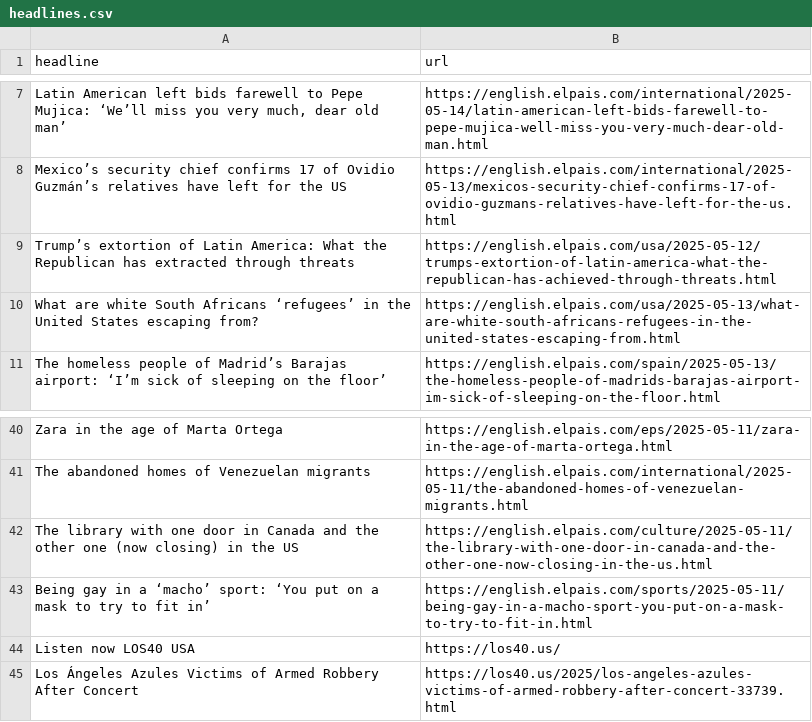
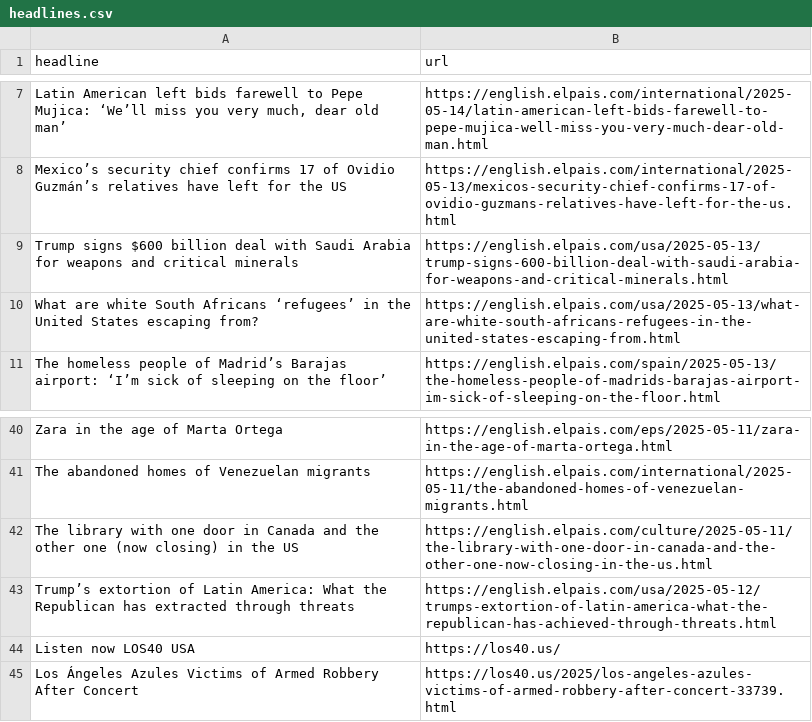
Before and after one commit to rtalabong/el-pais-scraper, a CSV file: headlines.csv, drawn as a sheet; only a part is shown, gaps mark what is left out; removed rows and columns are numbered as before the commit, all else as after; the diff names each change by its address in the sheet, - before the commit and + after, or states it on an @@ line.

```diff
--- a/headlines.csv
+++ b/headlines.csv
+row 9: Trump signs $600 billion deal with Saudi Arabia for weapons and critical minerals | https://english.elpais.com/usa/2025-05-13/trump-signs-600-billion-deal-with-saudi-arabia-for-weapons-and-critical-minerals.html
-row 43: Being gay in a ‘macho’ sport: ‘You put on a mask to try to fit in’ | https://english.elpais.com/sports/2025-05-11/being-gay-in-a-macho-sport-you-put-on-a-mask-to-try-to-fit-in.html
@@ row 9 moved to row 43: Trump’s extortion of Latin America: What… @@
```
